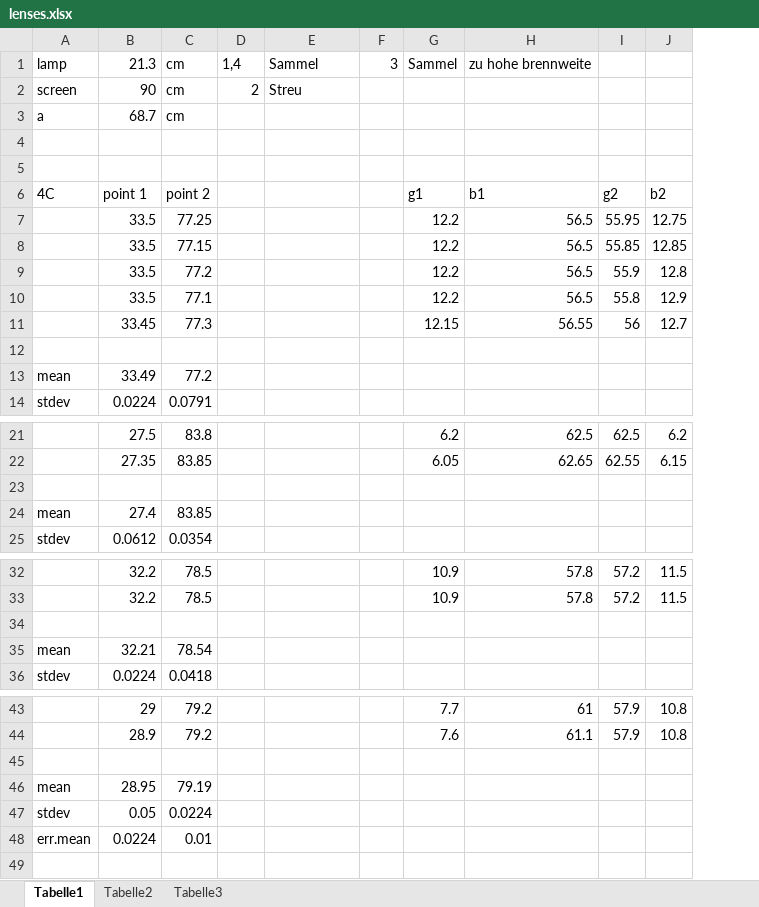
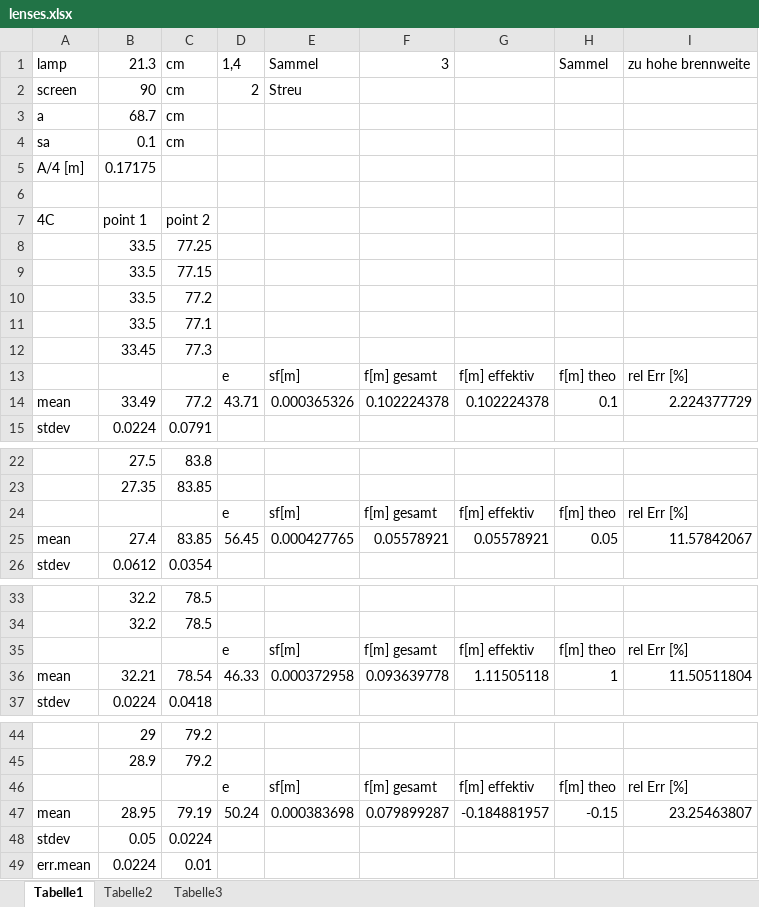
Before and after one commit to HappyEmu/physics-reports, an Excel workbook: exp6/data/lenses.xlsx, sheet Tabelle1, drawn as a sheet; only a part is shown, gaps mark what is left out; values as stored, in another font and other column widths than the file's, no borders; removed rows and columns are numbered as before the commit, all else as after; the diff names each change by its address in the sheet, - before the commit and + after, or states it on an @@ line.

Commit message:
More things
	modified:   error_analysis.nb
	modified:   lenses.xlsx

```diff
--- a/exp6/data/lenses.xlsx (sheet Tabelle1)
+++ b/exp6/data/lenses.xlsx (sheet Tabelle1)
-column F, row 1: 3
-column G, rows 1-11: Sammel |  |  |  |  | g1 | 12.2 | 12.2 | 12.2 | 12.2 | 12.15; rows 21-22: 6.2 | 6.05; rows 32-33: 10.9 | 10.9; rows 43-44: 7.7 | 7.6
-column H, rows 1-11: zu hohe brennweite |  |  |  |  | b1 | 56.5 | 56.5 | 56.5 | 56.5 | 56.55; rows 21-22: 62.5 | 62.65; rows 32-33: 57.8 | 57.8; rows 43-44: 61 | 61.1
-column I, rows 6-11: g2 | 55.95 | 55.85 | 55.9 | 55.8 | 56; rows 21-22: 62.5 | 62.55; rows 32-33: 57.2 | 57.2; rows 43-44: 57.9 | 57.9
-column J, rows 6-11: b2 | 12.75 | 12.85 | 12.8 | 12.9 | 12.7; rows 21-22: 6.2 | 6.15; rows 32-33: 11.5 | 11.5; rows 43-44: 10.8 | 10.8
+column F, row 1: 3; rows 13-14: f[m] gesamt | 0.102224378; rows 24-25: f[m] gesamt | 0.05578921; rows 35-36: f[m] gesamt | 0.093639778; rows 46-47: f[m] gesamt | 0.079899287
+column G, rows 13-14: f[m] effektiv | 0.102224378; rows 24-25: f[m] effektiv | 0.05578921; rows 35-36: f[m] effektiv | 1.11505118; rows 46-47: f[m] effektiv | -0.184881957
+column H, row 1: Sammel; rows 13-14: f[m] theo | 0.1; rows 24-25: f[m] theo | 0.05; rows 35-36: f[m] theo | 1; rows 46-47: f[m] theo | -0.15
+column I, row 1: zu hohe brennweite; rows 13-14: rel Err [%] | 2.224377729; rows 24-25: rel Err [%] | 11.57842067; rows 35-36: rel Err [%] | 11.50511804; rows 46-47: rel Err [%] | 23.25463807
-row 4: (empty)
+row 4: sa | 0.1 | cm
+row 5: A/4 [m] | 0.17175
-row 13: (empty)
+row 13:  |  |  | e | sf[m] | f[m] gesamt | f[m] effektiv | f[m] theo | rel Err [%]
-D14: (empty)
+D14: 43.71
-E14: (empty)
+E14: 0.000365326
-row 24: (empty)
+row 24:  |  |  | e | sf[m] | f[m] gesamt | f[m] effektiv | f[m] theo | rel Err [%]
-D25: (empty)
+D25: 56.45
-E25: (empty)
+E25: 0.000427765
-row 35: (empty)
+row 35:  |  |  | e | sf[m] | f[m] gesamt | f[m] effektiv | f[m] theo | rel Err [%]
-D36: (empty)
+D36: 46.33
-E36: (empty)
+E36: 0.000372958
-row 46: (empty)
+row 46:  |  |  | e | sf[m] | f[m] gesamt | f[m] effektiv | f[m] theo | rel Err [%]
-D47: (empty)
+D47: 50.24
-E47: (empty)
+E47: 0.000383698
```
Also changed, not shown: formulas that keep their value, 1 other file.
